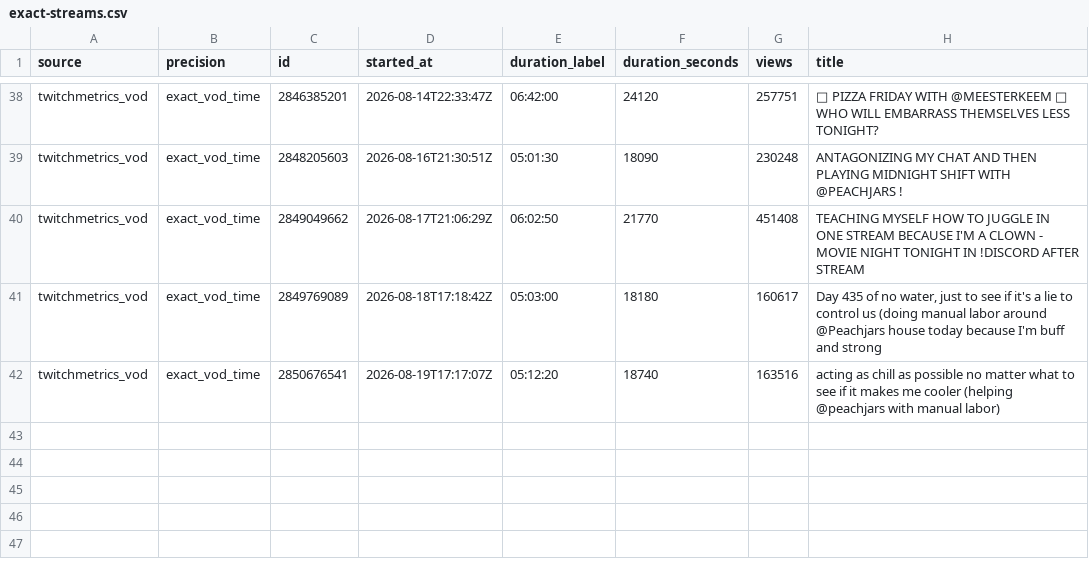
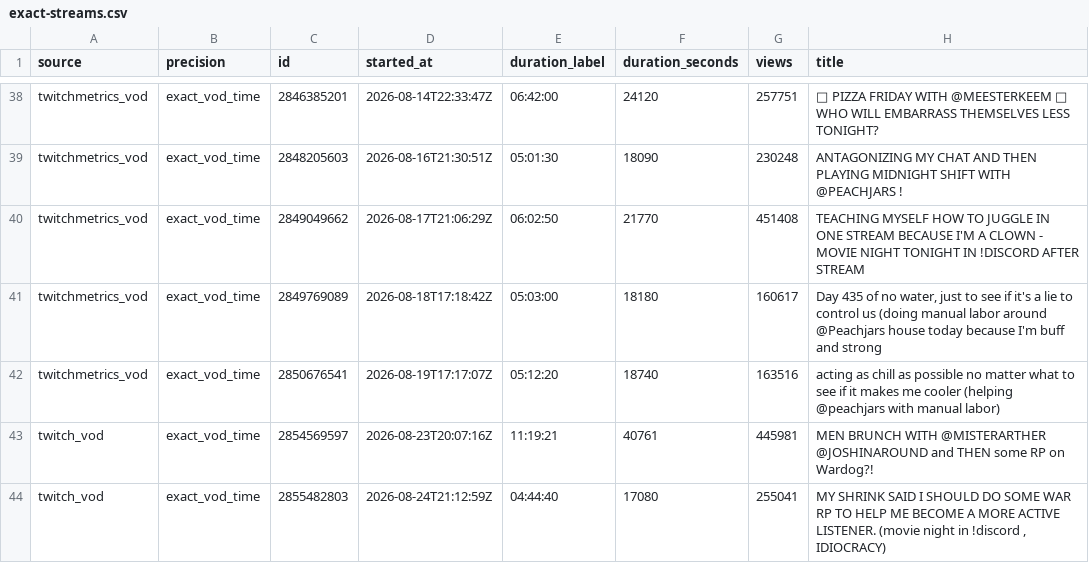
Before and after one commit to sardistic/cyr, a CSV file: data/exact-streams.csv, drawn as a sheet; only a part is shown, gaps mark what is left out.

```diff
--- a/data/exact-streams.csv
+++ b/data/exact-streams.csv
@@ -42 +42,3 @@ twitchmetrics_vod,exact_vod_time,2849769089,2026-08-18T17:18:42Z,05:03:00,18180,
 twitchmetrics_vod,exact_vod_time,2850676541,2026-08-19T17:17:07Z,05:12:20,18740,163516,acting as chill as possible no matter what to see if it makes me cooler (helping @peachjars with manual labor)
+twitch_vod,exact_vod_time,2854569597,2026-08-23T20:07:16Z,11:19:21,40761,445981,MEN BRUNCH WITH @MISTERARTHER @JOSHINAROUND and THEN some RP on Wardog?!
+twitch_vod,exact_vod_time,2855482803,2026-08-24T21:12:59Z,04:44:40,17080,255041,"MY SHRINK SAID I SHOULD DO SOME WAR RP TO HELP ME BECOME A MORE ACTIVE LISTENER. (movie night in !discord , IDIOCRACY)"
```
Also changed, not shown: 2 other files.
